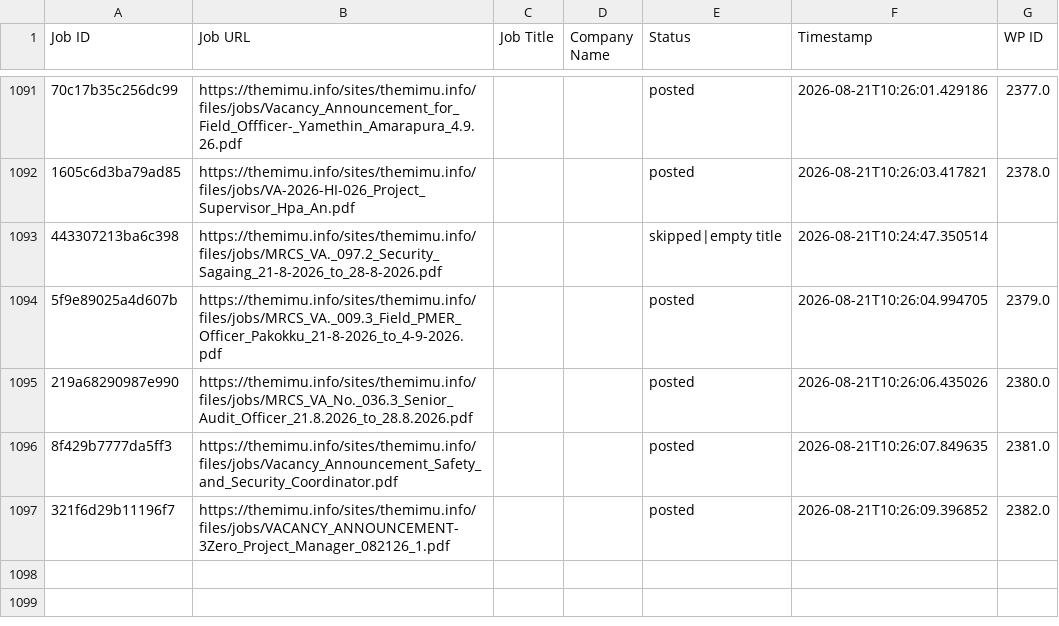
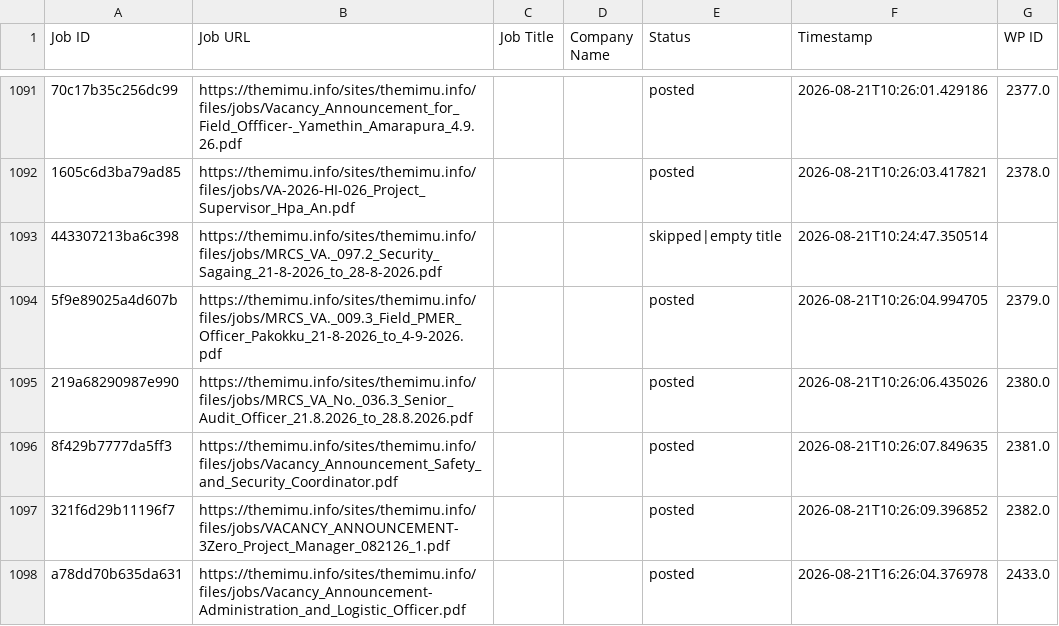
Before and after one commit to projectfetcher/mm, a CSV file: processed_ids.csv, drawn as a sheet; only a part is shown, gaps mark what is left out; the diff names each change by its address in the sheet, - before the commit and + after, or states it on an @@ line.

```diff
--- a/processed_ids.csv
+++ b/processed_ids.csv
+row 1098: a78dd70b635da631 | https://themimu.info/sites/themimu.info/files/jobs/Vacancy_Announcement-Administration_and_Logistic_Officer.pdf |  |  | posted | 2026-08-21T16:26:04.376978 | 2433.0
```
